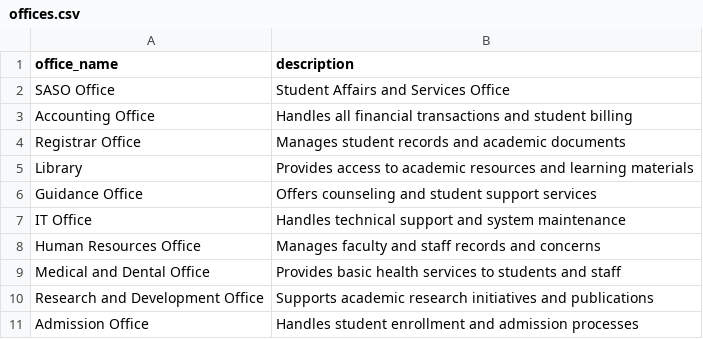
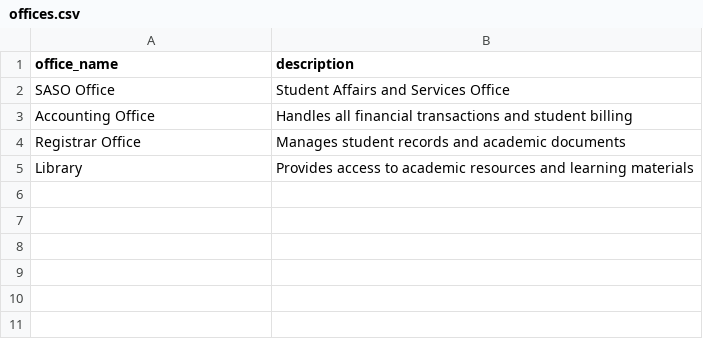
Before and after one commit to anthony09-code/suggestai-server, a CSV file: database/seeders/data/offices.csv, drawn as a sheet; the diff names each change by its address in the sheet, - before the commit and + after, or states it on an @@ line.

```diff
--- a/database/seeders/data/offices.csv
+++ b/database/seeders/data/offices.csv
-row 6: Guidance Office | Offers counseling and student support services
-row 7: IT Office | Handles technical support and system maintenance
-row 8: Human Resources Office | Manages faculty and staff records and concerns
-row 9: Medical and Dental Office | Provides basic health services to students and staff
-row 10: Research and Development Office | Supports academic research initiatives and publications
-row 11: Admission Office | Handles student enrollment and admission processes
```
Also changed, not shown: 36 other files.
